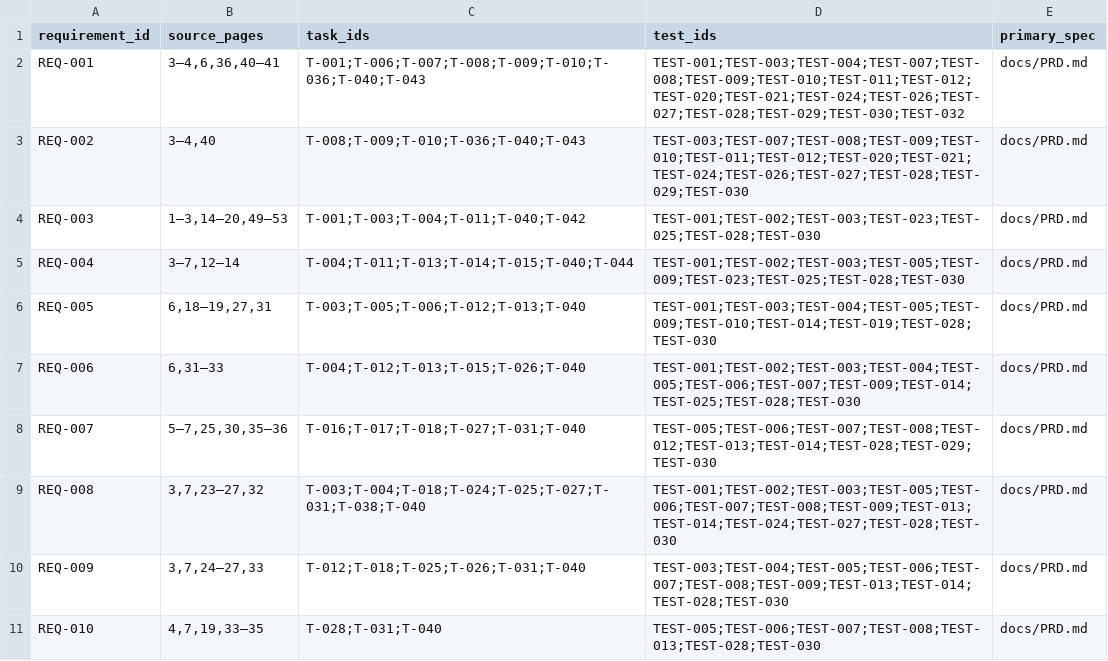
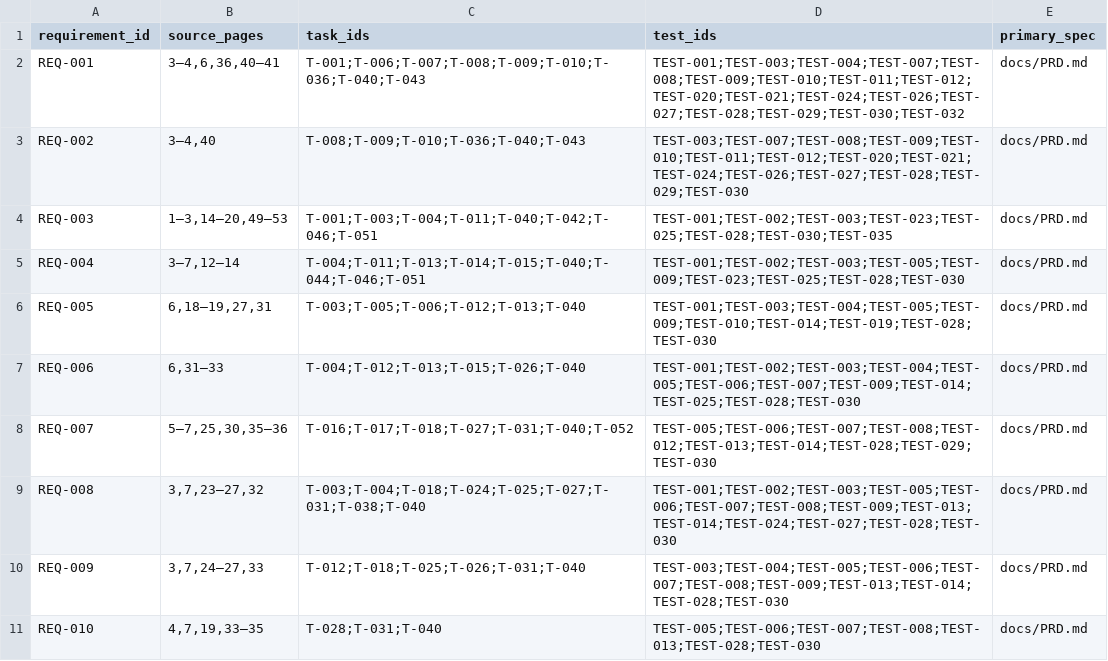
Before and after one commit to KCL1104/Geminus, a CSV file: planning/traceability.csv, drawn as a sheet; only a part is shown; the diff covers the shown part only.

```diff
--- a/planning/traceability.csv
+++ b/planning/traceability.csv
@@ -3,7 +3,7 @@ REQ-001,"3–4,6,36,40–41",T-001;T-006;T-007;T-008;T-009;T-010;T-036;T-040;T-0
 REQ-002,"3–4,40",T-008;T-009;T-010;T-036;T-040;T-043,TEST-003;TEST-007;TEST-008;TEST-009;TEST-010;TEST-011;TEST-012;TEST-020;TEST-021;TEST-024;TEST-026;TEST-027;TEST-028;TEST-029;TEST-030,docs/PRD.md
-REQ-003,"1–3,14–20,49–53",T-001;T-003;T-004;T-011;T-040;T-042,TEST-001;TEST-002;TEST-003;TEST-023;TEST-025;TEST-028;TEST-030,docs/PRD.md
-REQ-004,"3–7,12–14",T-004;T-011;T-013;T-014;T-015;T-040;T-044,TEST-001;TEST-002;TEST-003;TEST-005;TEST-009;TEST-023;TEST-025;TEST-028;TEST-030,docs/PRD.md
+REQ-003,"1–3,14–20,49–53",T-001;T-003;T-004;T-011;T-040;T-042;T-046;T-051,TEST-001;TEST-002;TEST-003;TEST-023;TEST-025;TEST-028;TEST-030;TEST-035,docs/PRD.md
+REQ-004,"3–7,12–14",T-004;T-011;T-013;T-014;T-015;T-040;T-044;T-046;T-051,TEST-001;TEST-002;TEST-003;TEST-005;TEST-009;TEST-023;TEST-025;TEST-028;TEST-030,docs/PRD.md
 REQ-005,"6,18–19,27,31",T-003;T-005;T-006;T-012;T-013;T-040,TEST-001;TEST-003;TEST-004;TEST-005;TEST-009;TEST-010;TEST-014;TEST-019;TEST-028;TEST-030,docs/PRD.md
 REQ-006,"6,31–33",T-004;T-012;T-013;T-015;T-026;T-040,TEST-001;TEST-002;TEST-003;TEST-004;TEST-005;TEST-006;TEST-007;TEST-009;TEST-014;TEST-025;TEST-028;TEST-030,docs/PRD.md
-REQ-007,"5–7,25,30,35–36",T-016;T-017;T-018;T-027;T-031;T-040,TEST-005;TEST-006;TEST-007;TEST-008;TEST-012;TEST-013;TEST-014;TEST-028;TEST-029;TEST-030,docs/PRD.md
+REQ-007,"5–7,25,30,35–36",T-016;T-017;T-018;T-027;T-031;T-040;T-052,TEST-005;TEST-006;TEST-007;TEST-008;TEST-012;TEST-013;TEST-014;TEST-028;TEST-029;TEST-030,docs/PRD.md
 REQ-008,"3,7,23–27,32",T-003;T-004;T-018;T-024;T-025;T-027;T-031;T-038;T-040,TEST-001;TEST-002;TEST-003;TEST-005;TEST-006;TEST-007;TEST-008;TEST-009;TEST-013;TEST-014;TEST-024;TEST-027;TEST-028;TEST-030,docs/PRD.md
```
Also changed, not shown: 2 added rows and 7 edited cells elsewhere in this file, 17 other files.
